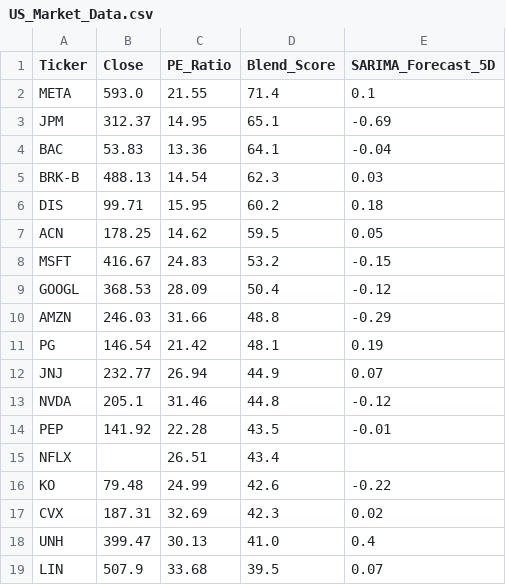
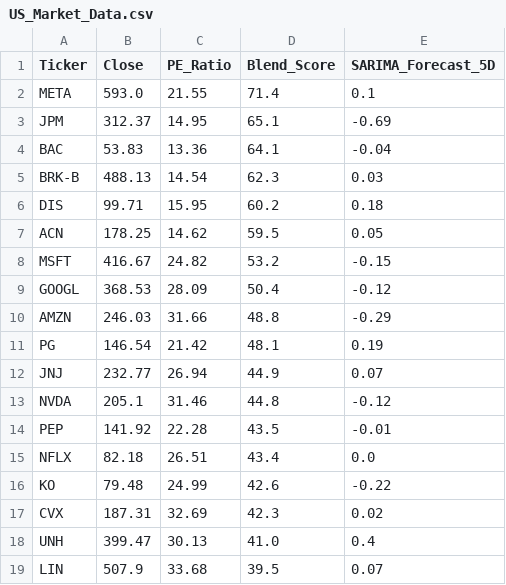
Before and after one commit to Chakarav/AI-Stock-Ranker, a CSV file: US_Market_Data.csv, drawn as a sheet; only a part is shown.

```diff
--- a/US_Market_Data.csv
+++ b/US_Market_Data.csv
@@ -7,3 +7,3 @@ DIS,99.71,15.95,60.2,0.18
 ACN,178.25,14.62,59.5,0.05
-MSFT,416.67,24.83,53.2,-0.15
+MSFT,416.67,24.82,53.2,-0.15
 GOOGL,368.53,28.09,50.4,-0.12
@@ -14,3 +14,3 @@ NVDA,205.1,31.46,44.8,-0.12
 PEP,141.92,22.28,43.5,-0.01
-NFLX,,26.51,43.4,
+NFLX,82.18,26.51,43.4,0.0
 KO,79.48,24.99,42.6,-0.22
```
Also changed, not shown: IN_Market_Data.csv, UK_Market_Data.csv.
